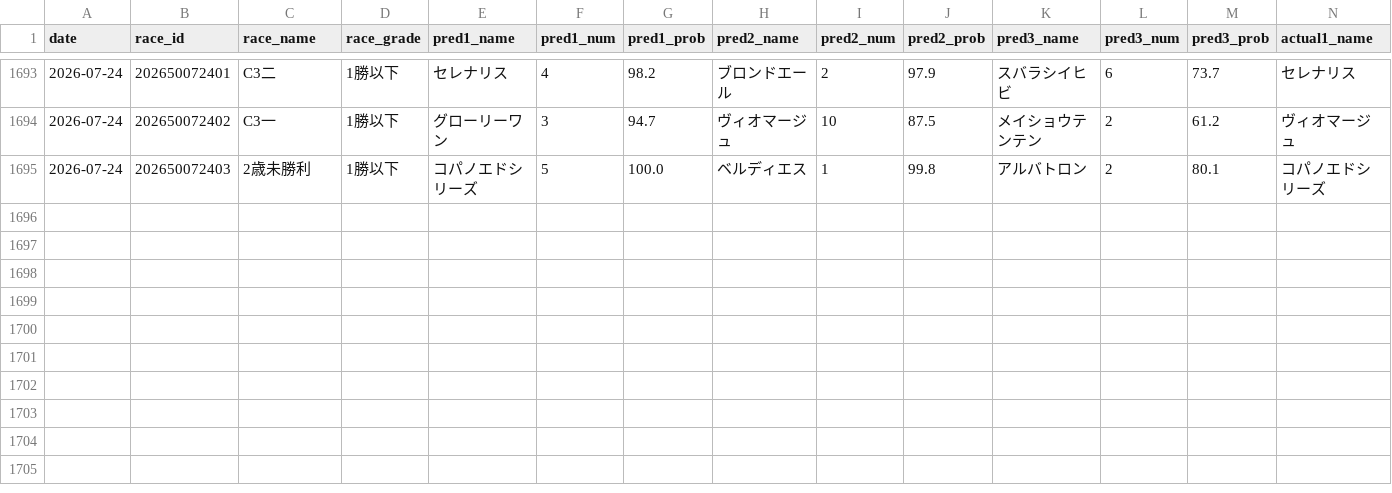
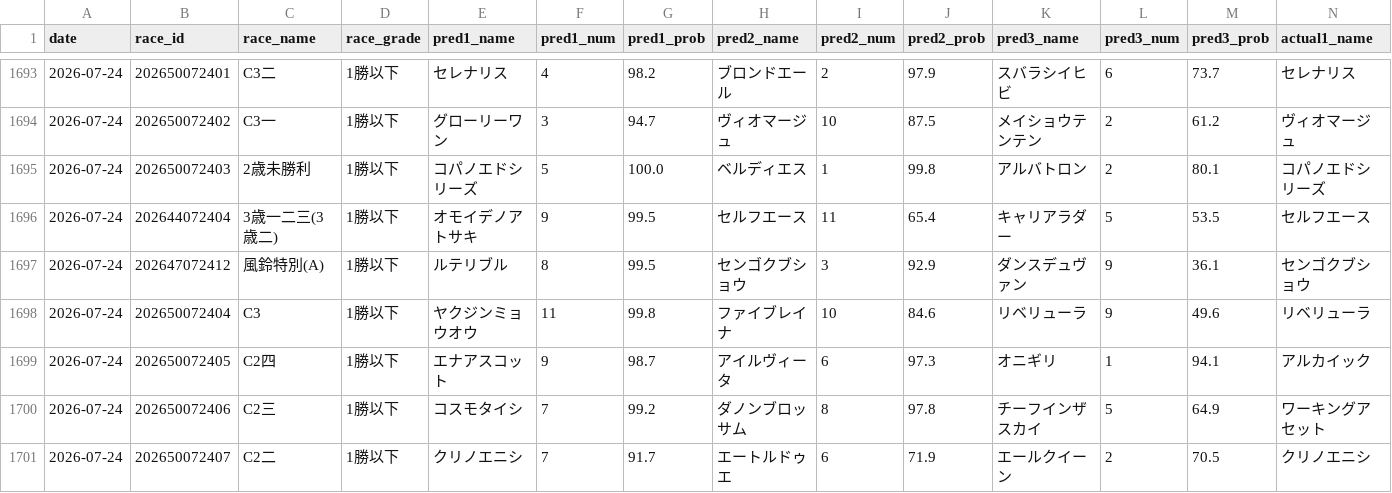
Before and after one commit to yssohrrs206038s-oss/keiba-nar, a CSV file: keiba_predictor/data/results_history.csv, drawn as a sheet; only a part is shown, gaps mark what is left out; rows hold the shown columns only; the diff names each change by its address in the sheet, - before the commit and + after, or states it on an @@ line.

```diff
--- a/keiba_predictor/data/results_history.csv
+++ b/keiba_predictor/data/results_history.csv
+row 1696: 2026-07-24 | 202644072404 | 3歳一二三(3歳二) | 1勝以下 | オモイデノアトサキ | 9 | 99.5 | セルフエース | 11 | 65.4 | キャリアラダー | 5 | 53.5 | セルフエース
+row 1697: 2026-07-24 | 202647072412 | 風鈴特別(A) | 1勝以下 | ルテリブル | 8 | 99.5 | センゴクブショウ | 3 | 92.9 | ダンスデュヴァン | 9 | 36.1 | センゴクブショウ
+row 1698: 2026-07-24 | 202650072404 | C3 | 1勝以下 | ヤクジンミョウオウ | 11 | 99.8 | ファイブレイナ | 10 | 84.6 | リベリューラ | 9 | 49.6 | リベリューラ
+row 1699: 2026-07-24 | 202650072405 | C2四 | 1勝以下 | エナアスコット | 9 | 98.7 | アイルヴィータ | 6 | 97.3 | オニギリ | 1 | 94.1 | アルカイック
+row 1700: 2026-07-24 | 202650072406 | C2三 | 1勝以下 | コスモタイシ | 7 | 99.2 | ダノンブロッサム | 8 | 97.8 | チーフインザスカイ | 5 | 64.9 | ワーキングアセット
+row 1701: 2026-07-24 | 202650072407 | C2二 | 1勝以下 | クリノエニシ | 7 | 91.7 | エートルドゥエ | 6 | 71.9 | エールクイーン | 2 | 70.5 | クリノエニシ
```
